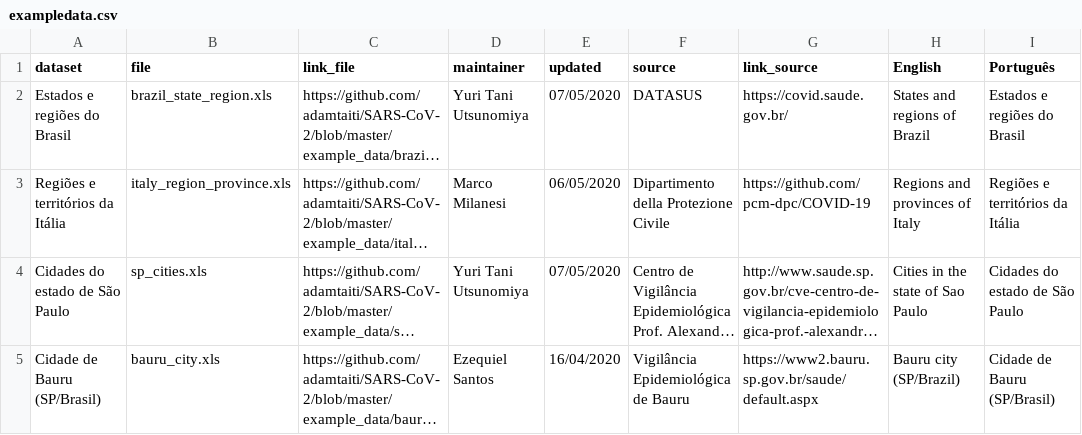
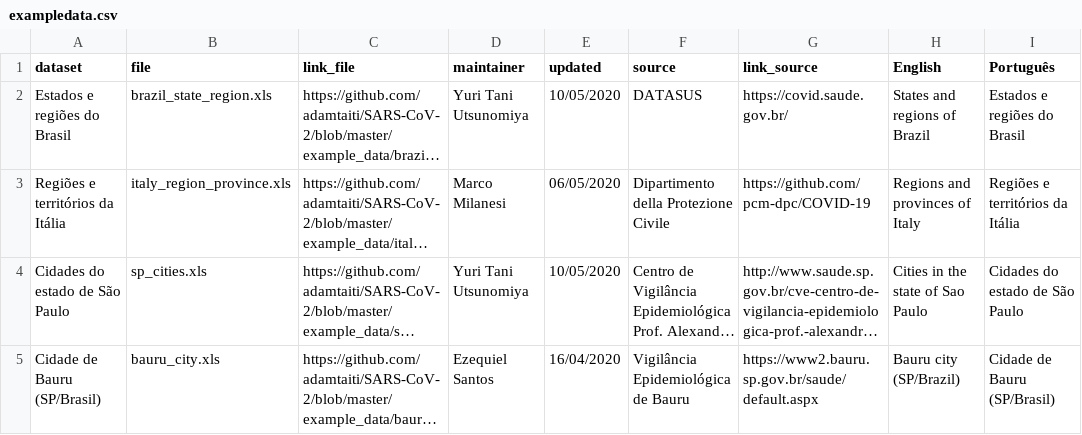
Before and after one commit to adamtaiti/SARS-CoV-2, a CSV file: example_data/exampledata.csv, drawn as a sheet; only a part is shown; long unchanged cells end in …; the diff names each change by its address in the sheet, - before the commit and + after, or states it on an @@ line.

Commit message:
Update exampledata.csv

```diff
--- a/example_data/exampledata.csv
+++ b/example_data/exampledata.csv
-E2 (updated): 07/05/2020
+E2 (updated): 10/05/2020
-E4 (updated): 07/05/2020
+E4 (updated): 10/05/2020
```
